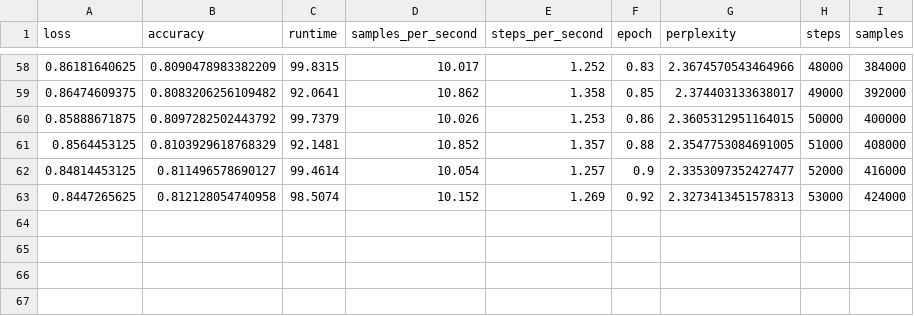
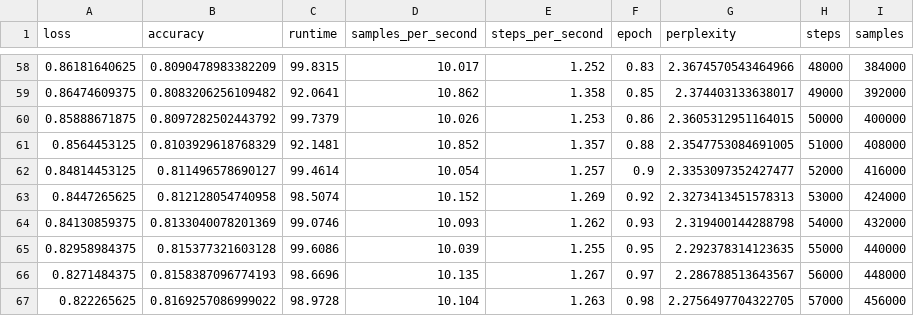
Before and after one commit to parallelcodefoundry/HPC-Coder, a CSV file: analysis/gpt-neo-eval-results.csv, drawn as a sheet; only a part is shown, gaps mark what is left out.

```diff
--- a/analysis/gpt-neo-eval-results.csv
+++ b/analysis/gpt-neo-eval-results.csv
@@ -63 +63,5 @@
 0.8447265625,0.812128054740958,98.5074,10.152,1.269,0.92,2.3273413451578313,53000,424000
+0.84130859375,0.8133040078201369,99.0746,10.093,1.262,0.93,2.319400144288798,54000,432000
+0.82958984375,0.815377321603128,99.6086,10.039,1.255,0.95,2.292378314123635,55000,440000
+0.8271484375,0.8158387096774193,98.6696,10.135,1.267,0.97,2.286788513643567,56000,448000
+0.822265625,0.8169257086999022,98.9728,10.104,1.263,0.98,2.2756497704322705,57000,456000
```
Also changed, not shown: analysis/gpt-neo-training-results.csv.
